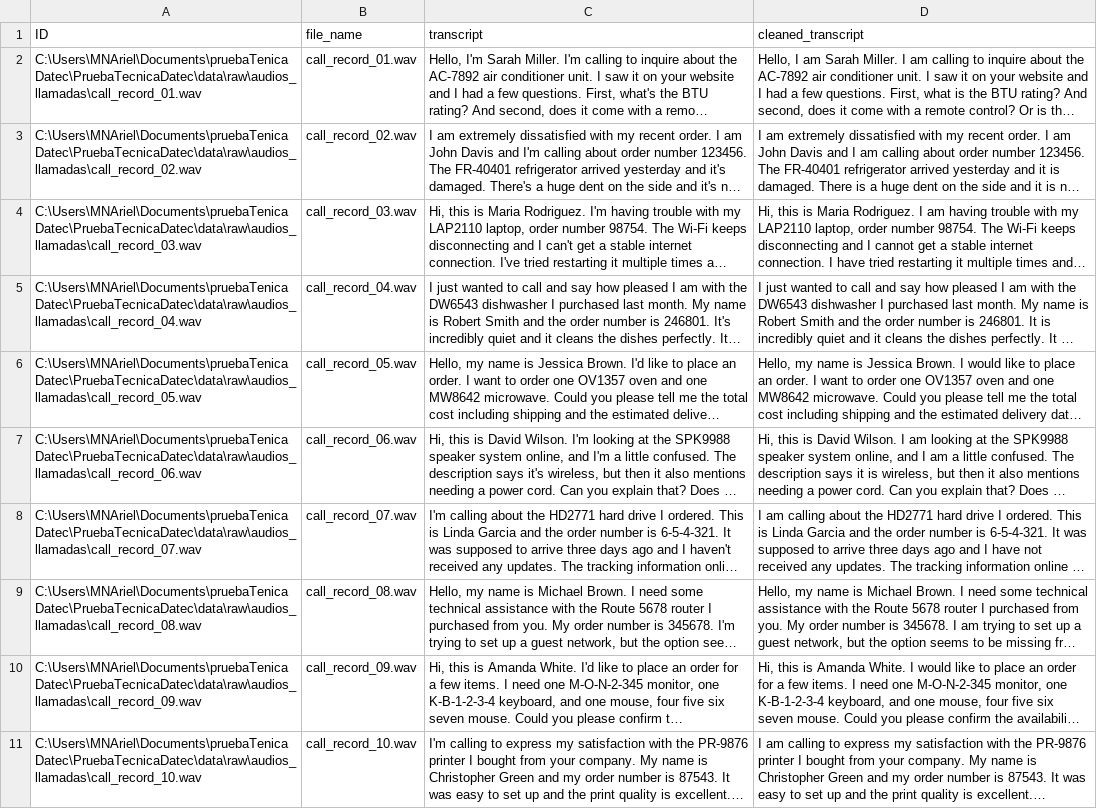
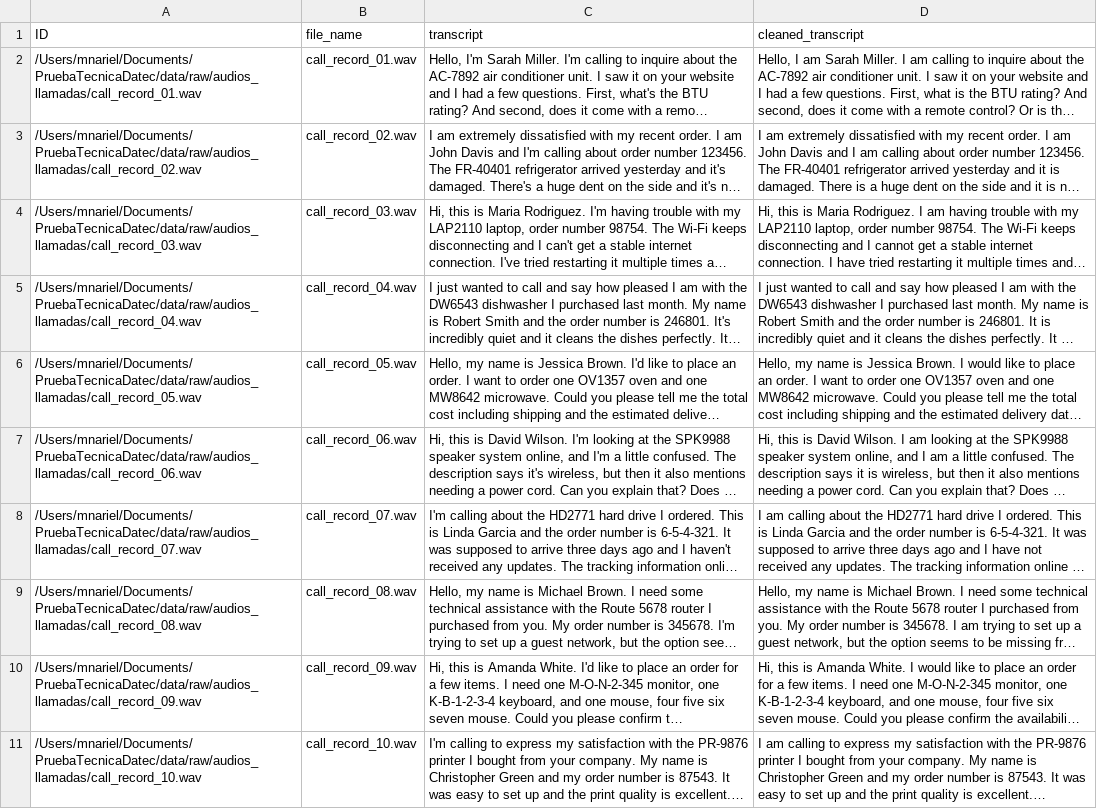
Before and after one commit to mn-ariel/PruebaTecnicaDatec, a CSV file: data/processed/cleaned_transcripts.csv, drawn as a sheet; only a part is shown; long unchanged cells end in …; the diff covers the shown part only; the diff names each change by its address in the sheet, - before the commit and + after, or states it on an @@ line.

```diff
--- a/data/processed/cleaned_transcripts.csv
+++ b/data/processed/cleaned_transcripts.csv
-A2 (ID): C:\Users\MNAriel\Documents\pruebaTenicaDatec\PruebaTecnicaDatec\data\raw\audios_llamadas\call_record_01.wav
+A2 (ID): /Users/mnariel/Documents/PruebaTecnicaDatec/data/raw/audios_llamadas/call_record_01.wav
-A3 (ID): C:\Users\MNAriel\Documents\pruebaTenicaDatec\PruebaTecnicaDatec\data\raw\audios_llamadas\call_record_02.wav
+A3 (ID): /Users/mnariel/Documents/PruebaTecnicaDatec/data/raw/audios_llamadas/call_record_02.wav
-A4 (ID): C:\Users\MNAriel\Documents\pruebaTenicaDatec\PruebaTecnicaDatec\data\raw\audios_llamadas\call_record_03.wav
+A4 (ID): /Users/mnariel/Documents/PruebaTecnicaDatec/data/raw/audios_llamadas/call_record_03.wav
-A5 (ID): C:\Users\MNAriel\Documents\pruebaTenicaDatec\PruebaTecnicaDatec\data\raw\audios_llamadas\call_record_04.wav
+A5 (ID): /Users/mnariel/Documents/PruebaTecnicaDatec/data/raw/audios_llamadas/call_record_04.wav
-A6 (ID): C:\Users\MNAriel\Documents\pruebaTenicaDatec\PruebaTecnicaDatec\data\raw\audios_llamadas\call_record_05.wav
+A6 (ID): /Users/mnariel/Documents/PruebaTecnicaDatec/data/raw/audios_llamadas/call_record_05.wav
-A7 (ID): C:\Users\MNAriel\Documents\pruebaTenicaDatec\PruebaTecnicaDatec\data\raw\audios_llamadas\call_record_06.wav
+A7 (ID): /Users/mnariel/Documents/PruebaTecnicaDatec/data/raw/audios_llamadas/call_record_06.wav
-A8 (ID): C:\Users\MNAriel\Documents\pruebaTenicaDatec\PruebaTecnicaDatec\data\raw\audios_llamadas\call_record_07.wav
+A8 (ID): /Users/mnariel/Documents/PruebaTecnicaDatec/data/raw/audios_llamadas/call_record_07.wav
-A9 (ID): C:\Users\MNAriel\Documents\pruebaTenicaDatec\PruebaTecnicaDatec\data\raw\audios_llamadas\call_record_08.wav
+A9 (ID): /Users/mnariel/Documents/PruebaTecnicaDatec/data/raw/audios_llamadas/call_record_08.wav
-A10 (ID): C:\Users\MNAriel\Documents\pruebaTenicaDatec\PruebaTecnicaDatec\data\raw\audios_llamadas\call_record_09.wav
+A10 (ID): /Users/mnariel/Documents/PruebaTecnicaDatec/data/raw/audios_llamadas/call_record_09.wav
-A11 (ID): C:\Users\MNAriel\Documents\pruebaTenicaDatec\PruebaTecnicaDatec\data\raw\audios_llamadas\call_record_10.wav
+A11 (ID): /Users/mnariel/Documents/PruebaTecnicaDatec/data/raw/audios_llamadas/call_record_10.wav
```
Also changed, not shown: 10 edited cells elsewhere in this file, data/processed/call_transcripts.csv, 21 other files.
